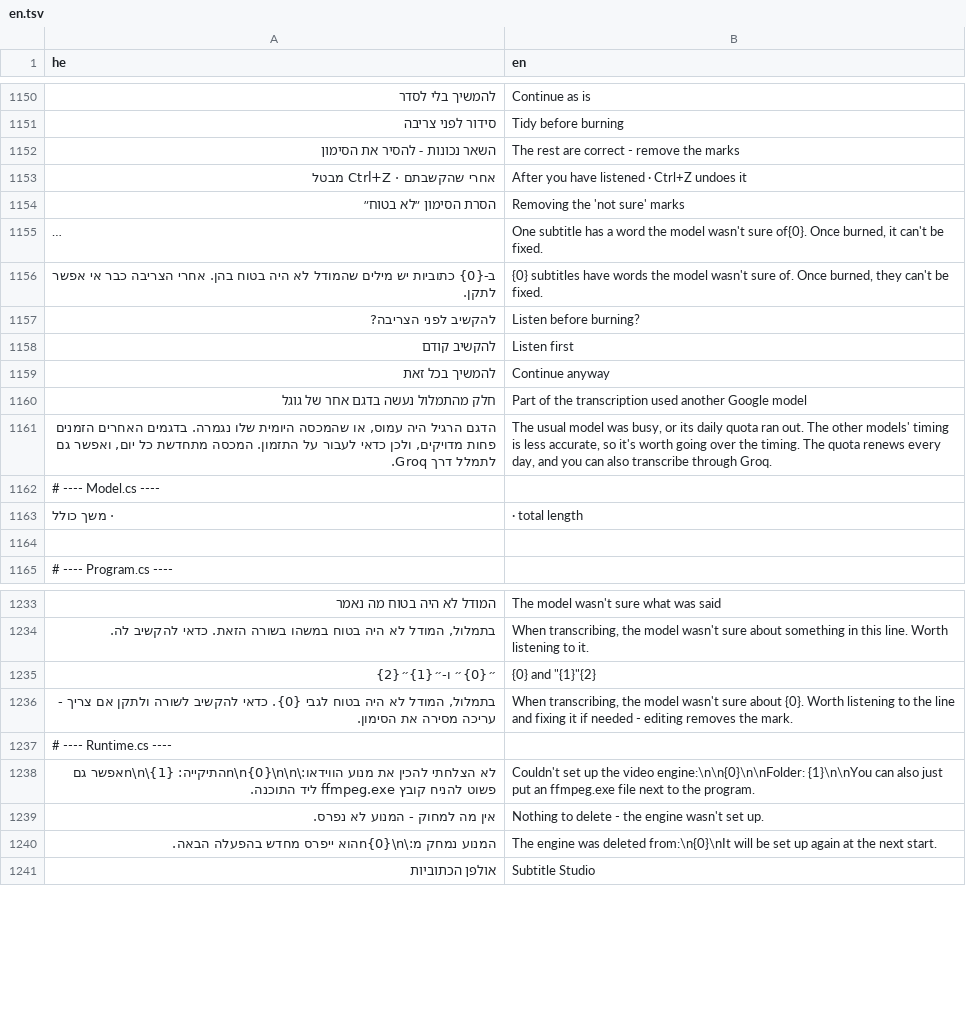
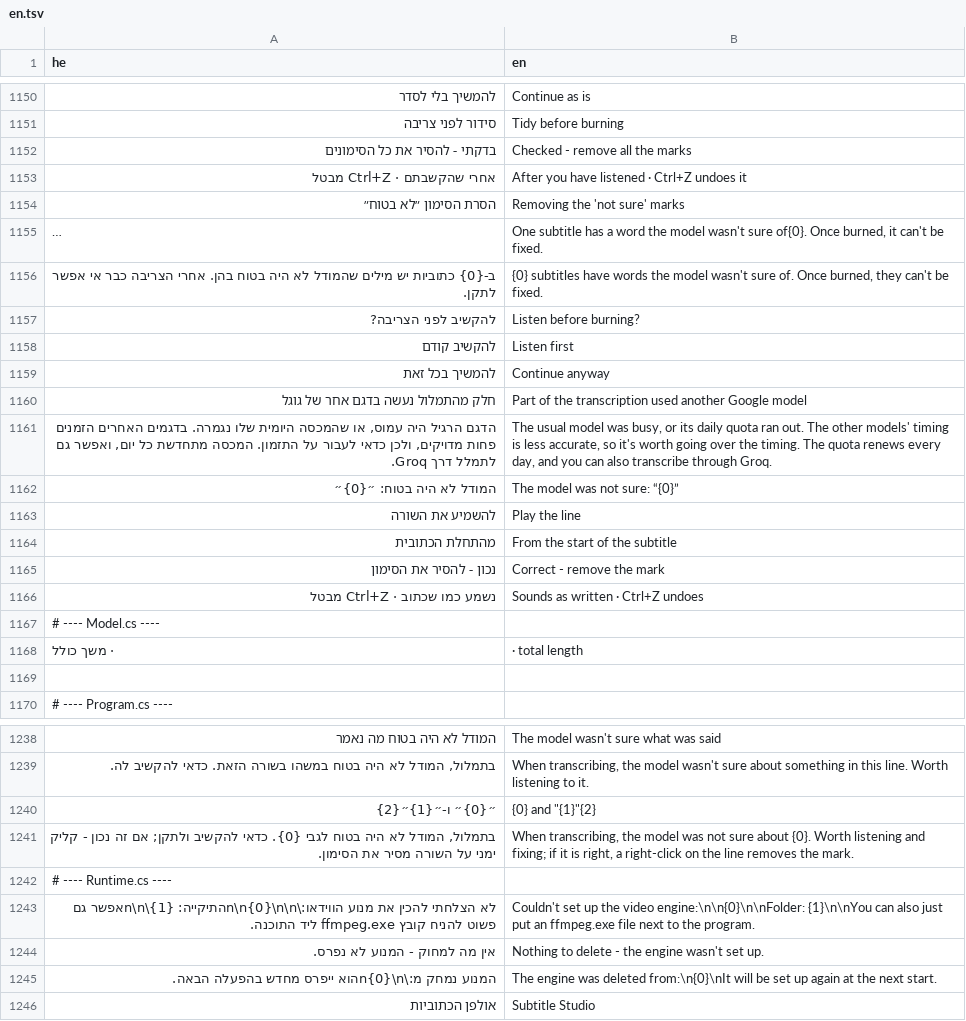
Before and after one commit to BeniaBot/subtitle-studio, a TSV file: build/lang/en.tsv, drawn as a sheet; only a part is shown, gaps mark what is left out; long unchanged cells end in …; removed rows and columns are numbered as before the commit, all else as after; the diff names each change by its address in the sheet, - before the commit and + after, or states it on an @@ line.

```diff
--- a/build/lang/en.tsv
+++ b/build/lang/en.tsv
-row 1152: השאר נכונות - להסיר את הסימון | The rest are correct - remove the marks
+row 1152: בדקתי - להסיר את כל הסימונים | Checked - remove all the marks
+row 1162: המודל לא היה בטוח: ״{0}״ | The model was not sure: “{0}”
+row 1163: להשמיע את השורה | Play the line
+row 1164: מהתחלת הכתובית | From the start of the subtitle
+row 1165: נכון - להסיר את הסימון | Correct - remove the mark
+row 1166: נשמע כמו שכתוב · Ctrl+Z מבטל | Sounds as written · Ctrl+Z undoes
-A1241 (he): …כדאי להקשיב לשורה ולתקן אם צריך - עריכה מסירה את הסימון.
+A1241 (he): …כדאי להקשיב ולתקן; אם זה נכון - קליק ימני על השורה מסיר את הסימון.
-B1241 (en): …the model wasn't sure about {0}. Worth listening to the line and fixing it if needed - editing removes the…
+B1241 (en): …the model was not sure about {0}. Worth listening and fixing; if it is right, a right-click on the line removes the…
```
Also changed, not shown: 5 other files.
